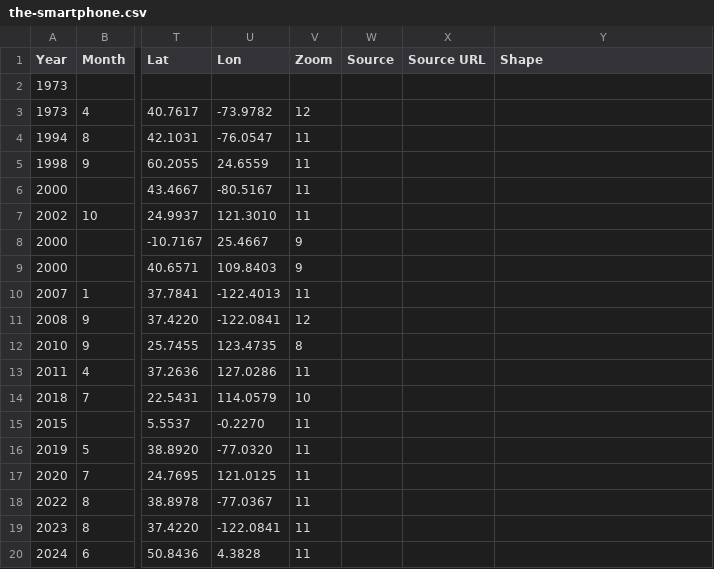
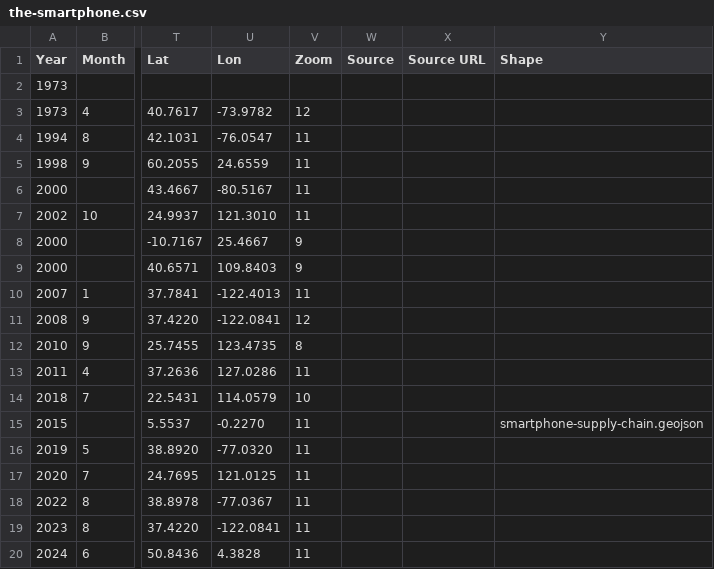
Before and after one commit to nonlinearcom/tmtti-data-storytelling, a CSV file: public/data/the-smartphone.csv, drawn as a sheet; only a part is shown, gaps mark what is left out; the diff names each change by its address in the sheet, - before the commit and + after, or states it on an @@ line.

```diff
--- a/public/data/the-smartphone.csv
+++ b/public/data/the-smartphone.csv
-Y15 (Shape): (empty)
+Y15 (Shape): smartphone-supply-chain.geojson
```
Also changed, not shown: public/data/the-internet.csv, 4 other files.
